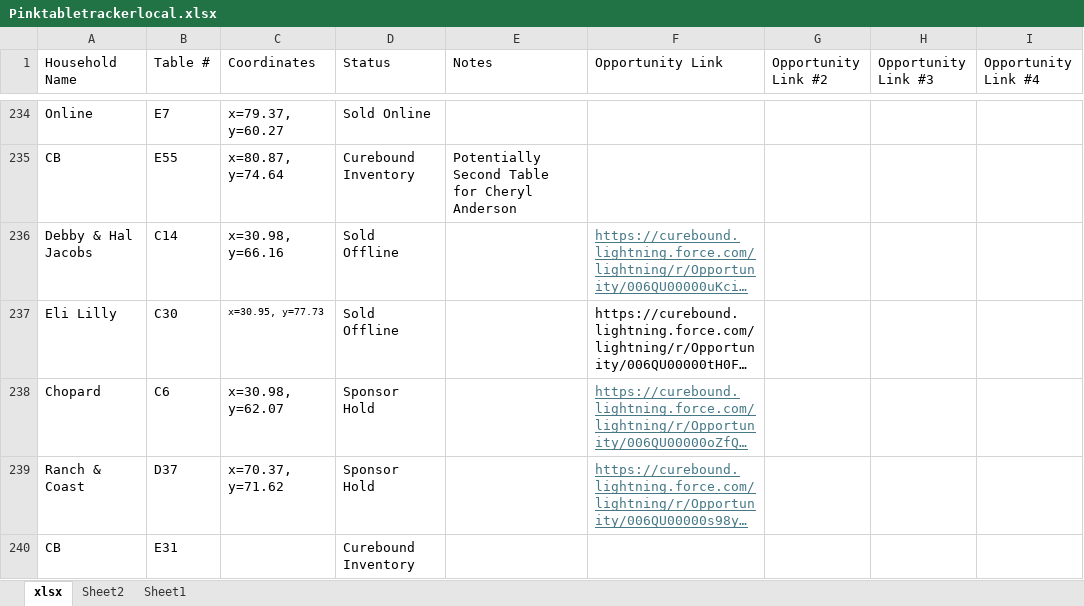
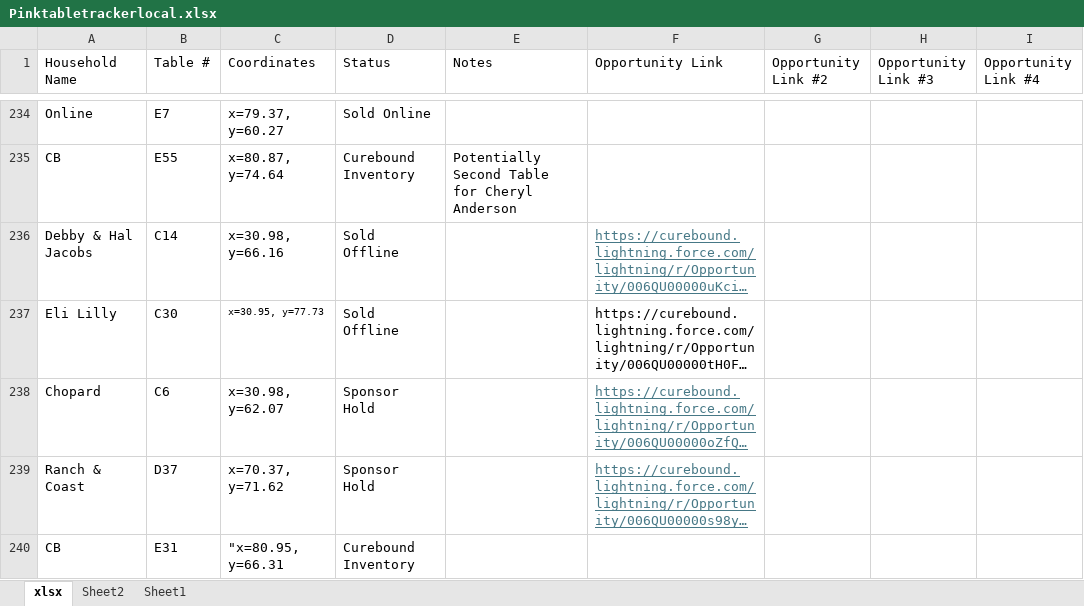
Before and after one commit to jestr-collab/TableTracker, an Excel workbook: Pinktabletrackerlocal.xlsx, sheet xlsx, drawn as a sheet; only a part is shown, gaps mark what is left out; long unchanged cells end in …; values as stored, in another font and other column widths than the file's, no borders; the diff names each change by its address in the sheet, - before the commit and + after, or states it on an @@ line.

Commit message:
Update local seating data

```diff
--- a/Pinktabletrackerlocal.xlsx (sheet xlsx)
+++ b/Pinktabletrackerlocal.xlsx (sheet xlsx)
-C240 (Coordinates): (empty)
+C240 (Coordinates): "x=80.95, y=66.31
```
